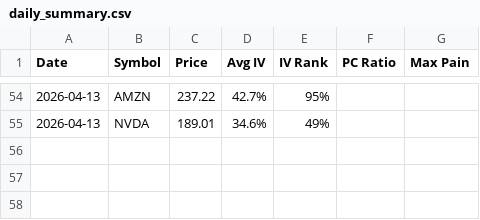
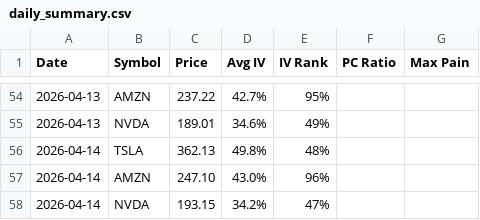
Before and after one commit to laiyanlong/options-daily-report, a CSV file: reports/daily_summary.csv, drawn as a sheet; only a part is shown, gaps mark what is left out.

```diff
--- a/reports/daily_summary.csv
+++ b/reports/daily_summary.csv
@@ -55 +55,4 @@ Date,Symbol,Price,Avg IV,IV Rank,PC Ratio,Max Pain
 2026-04-13,NVDA,189.01,34.6%,49%,,
+2026-04-14,TSLA,362.13,49.8%,48%,,
+2026-04-14,AMZN,247.10,43.0%,96%,,
+2026-04-14,NVDA,193.15,34.2%,47%,,
```
Also changed, not shown: 5 other files.
